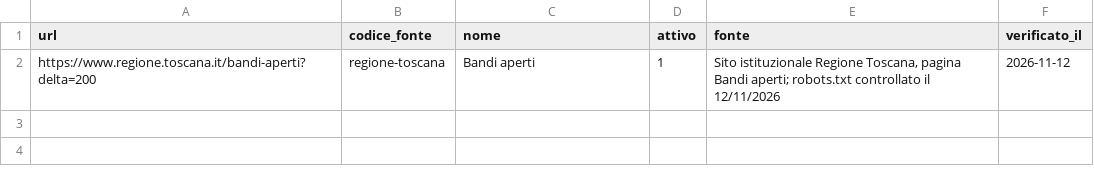
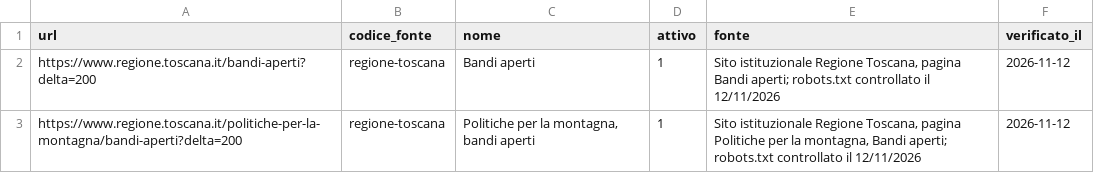
Before and after one commit to Pbpiombo/rag-bandi-comunali, a CSV file: data/processed/elenchi.csv, drawn as a sheet.

```diff
--- a/data/processed/elenchi.csv
+++ b/data/processed/elenchi.csv
@@ -2 +2,2 @@ url,codice_fonte,nome,attivo,fonte,verificato_il
 https://www.regione.toscana.it/bandi-aperti?delta=200,regione-toscana,Bandi aperti,1,"Sito istituzionale Regione Toscana, pagina Bandi aperti; robots.txt controllato il 12/11/2026",2026-11-12
+https://www.regione.toscana.it/politiche-per-la-montagna/bandi-aperti?delta=200,regione-toscana,"Politiche per la montagna, bandi aperti",1,"Sito istituzionale Regione Toscana, pagina Politiche per la montagna, Bandi aperti; robots.txt controllato il 12/11/2026",2026-11-12
```
Also changed, not shown: data/processed/bandi.csv, data/processed/beneficiari_bando.csv, 15 other files.
